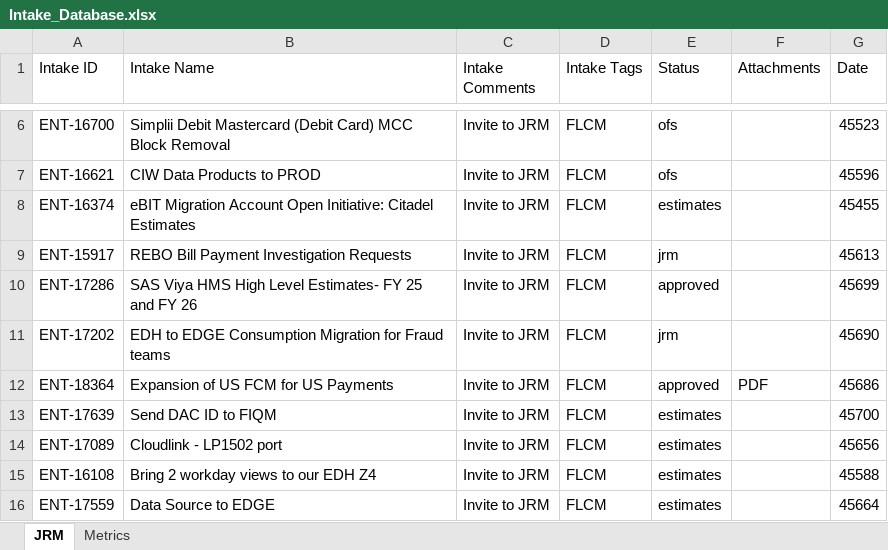
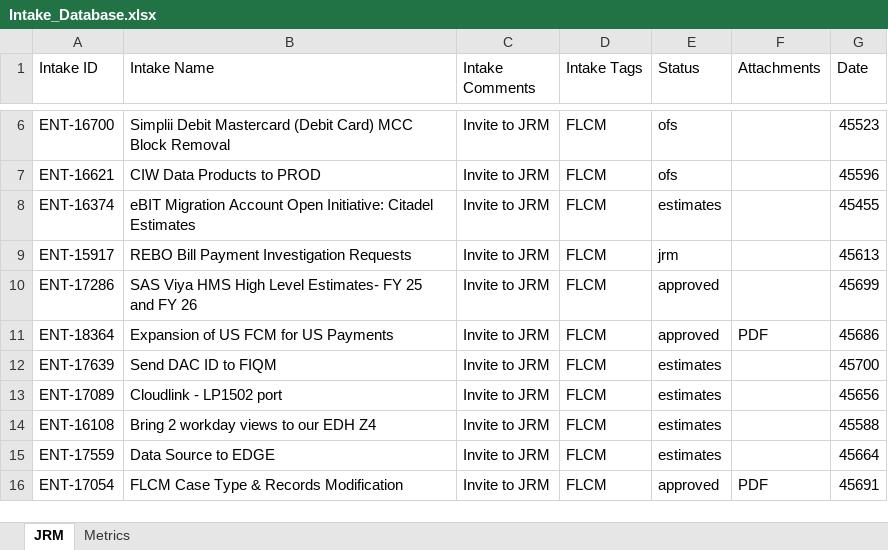
Before and after one commit to Parthiv18/intake, an Excel workbook: Intake_Database.xlsx, sheet JRM, drawn as a sheet; only a part is shown, gaps mark what is left out; the shorter side is filled out with more unchanged rows; values as stored, in another font and other column widths than the file's, no borders; the diff names each change by its address in the sheet, - before the commit and + after, or states it on an @@ line.

Commit message:
Delete card ENT-17202

```diff
--- a/Intake_Database.xlsx (sheet JRM)
+++ b/Intake_Database.xlsx (sheet JRM)
-row 11: ENT-17202 | EDH to EDGE Consumption Migration for Fraud teams | Invite to JRM | FLCM | jrm |  | 45690
```
